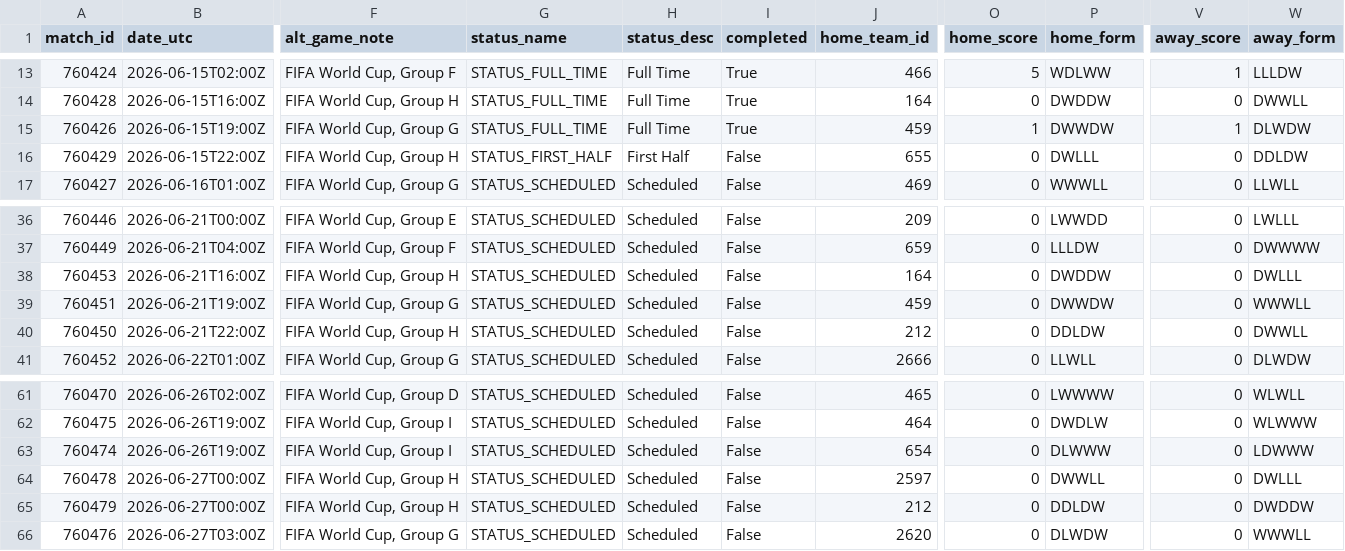
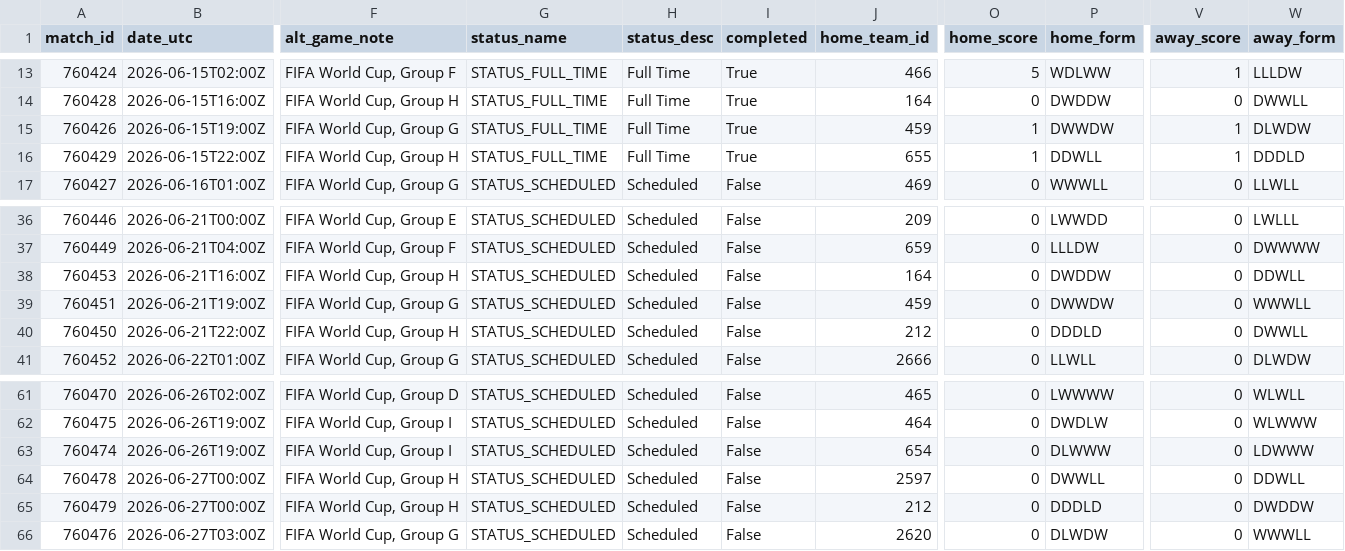
Before and after one commit to akarpie96/2026-worldcup-forecast, a CSV file: data/processed/group_stage_matches.csv, drawn as a sheet; only a part is shown, gaps mark what is left out; the diff names each change by its address in the sheet, - before the commit and + after, or states it on an @@ line.

```diff
--- a/data/processed/group_stage_matches.csv
+++ b/data/processed/group_stage_matches.csv
-G16 (status_name): STATUS_FIRST_HALF
+G16 (status_name): STATUS_FULL_TIME
-H16 (status_desc): First Half
+H16 (status_desc): Full Time
-I16 (completed): False
+I16 (completed): True
-O16 (home_score): 0
+O16 (home_score): 1
-P16 (home_form): DWLLL
+P16 (home_form): DDWLL
-V16 (away_score): 0
+V16 (away_score): 1
-W16 (away_form): DDLDW
+W16 (away_form): DDDLD
-W38 (away_form): DWLLL
+W38 (away_form): DDWLL
-P40 (home_form): DDLDW
+P40 (home_form): DDDLD
-W64 (away_form): DWLLL
+W64 (away_form): DDWLL
-P65 (home_form): DDLDW
+P65 (home_form): DDDLD
```
Also changed, not shown: data/processed/bracket_forecast.csv, data/processed/matches.csv, 2 other files.
